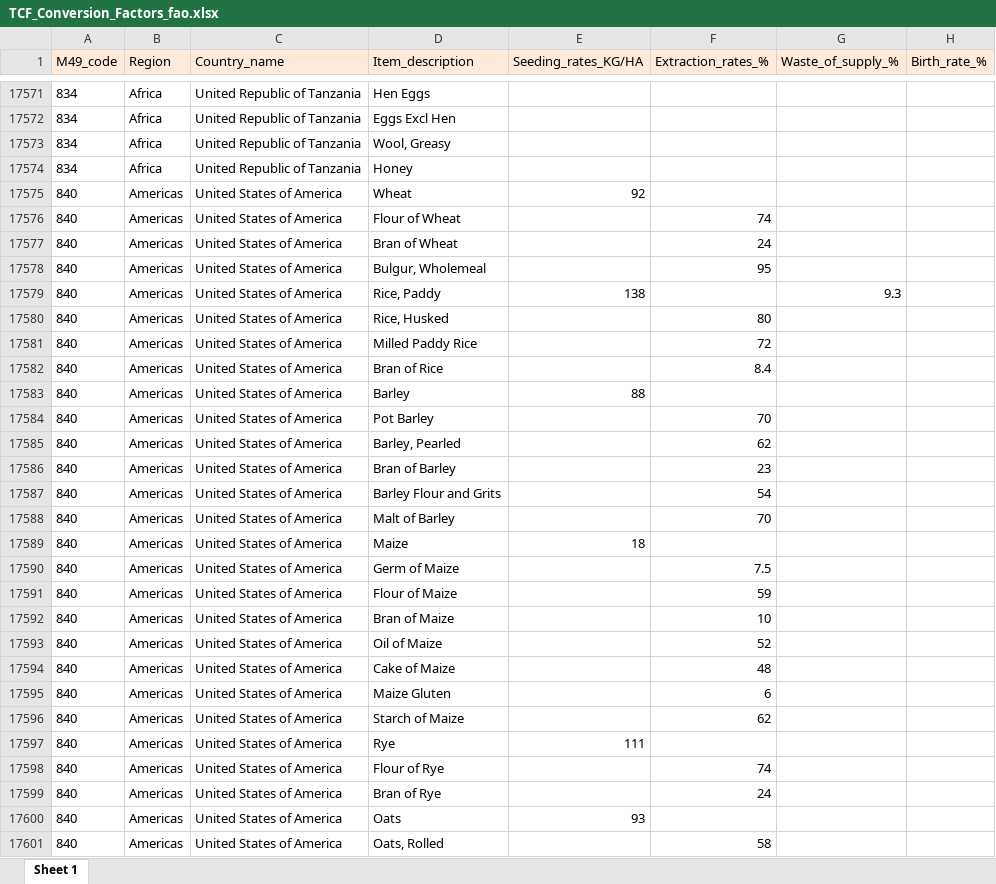
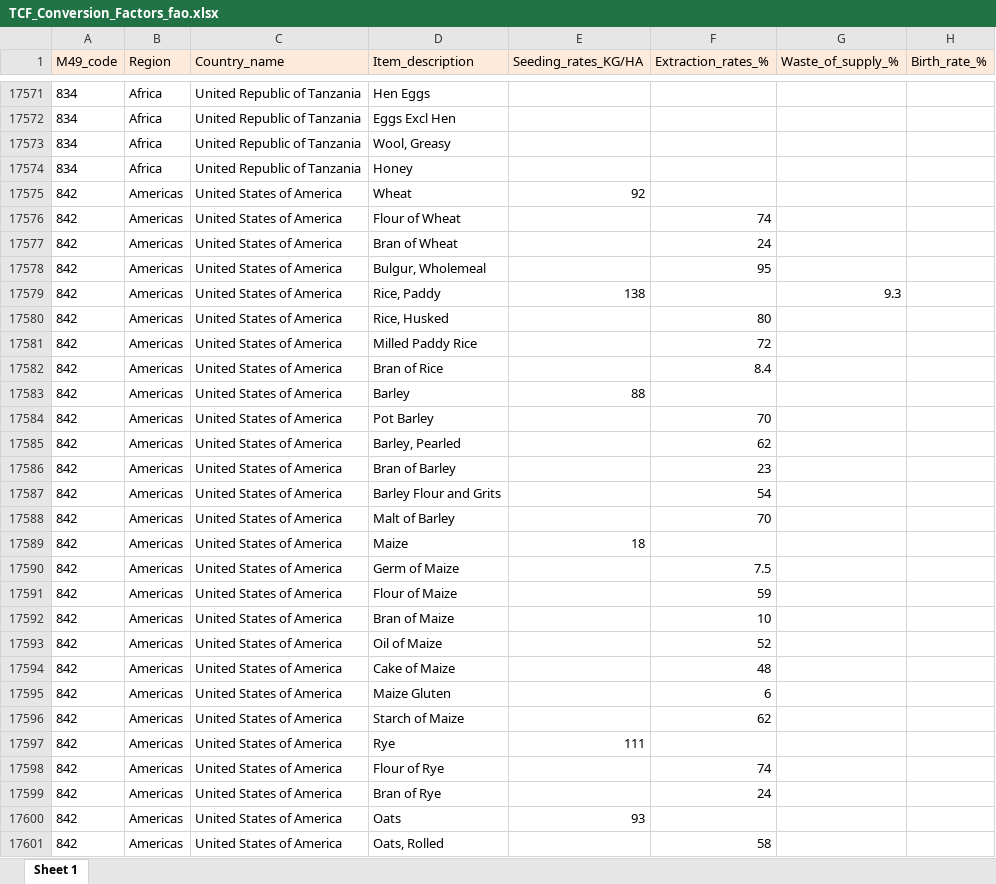
Before and after one commit to paulrougieux/biotrade, an Excel workbook: scripts/TCF_Conversion_Factors_fao.xlsx, sheet Sheet 1, drawn as a sheet; only a part is shown, gaps mark what is left out; values as stored, in another font and other column widths than the file's, no borders; the diff covers the shown part only; the diff names each change by its address in the sheet, - before the commit and + after, or states it on an @@ line.

```diff
--- a/scripts/TCF_Conversion_Factors_fao.xlsx (sheet Sheet 1)
+++ b/scripts/TCF_Conversion_Factors_fao.xlsx (sheet Sheet 1)
-A17575:A17601 (M49_code): 840
+A17575:A17601 (M49_code): 842
```
Also changed, not shown: 1049 edited cells elsewhere in this sheet, 6 other files.
